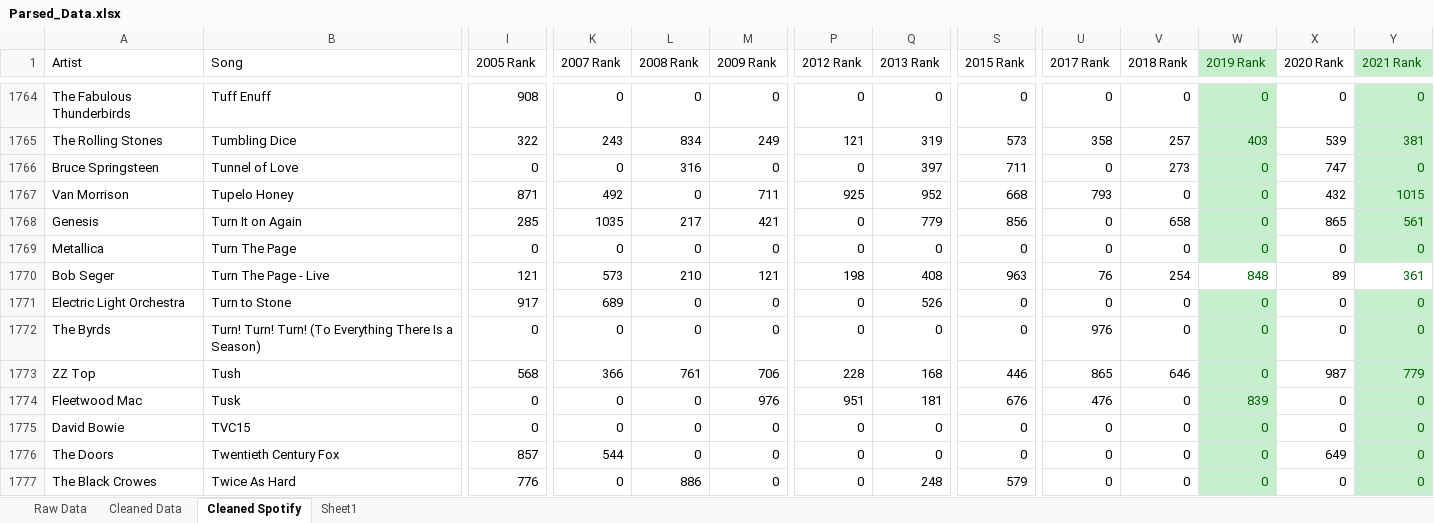
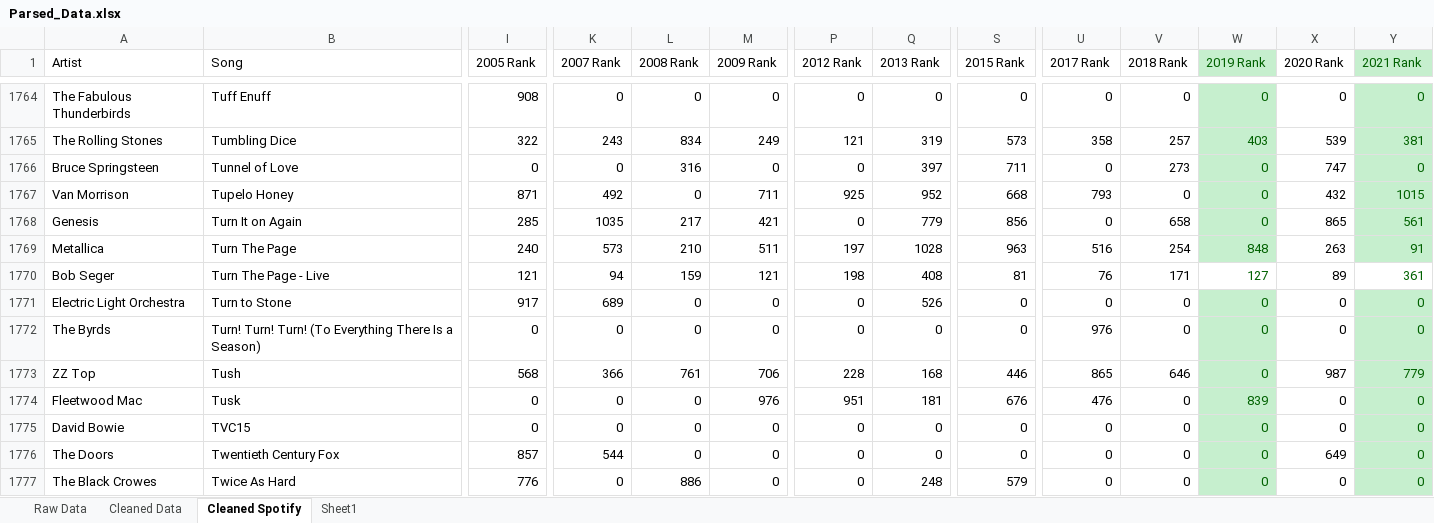
Before and after one commit to rfloyd01/Q1043, an Excel workbook: Song_Data/Parsed_Data.xlsx, sheet Cleaned Spotify, drawn as a sheet; only a part is shown, gaps mark what is left out; values as stored, in another font and other column widths than the file's, no borders; the diff covers the shown part only; the diff names each change by its address in the sheet, - before the commit and + after, or states it on an @@ line.

Commit message:
fixed turn the page

```diff
--- a/Song_Data/Parsed_Data.xlsx (sheet Cleaned Spotify)
+++ b/Song_Data/Parsed_Data.xlsx (sheet Cleaned Spotify)
-I1769 (2005 Rank): 0
+I1769 (2005 Rank): 240
-K1769 (2007 Rank): 0
+K1769 (2007 Rank): 573
-L1769 (2008 Rank): 0
+L1769 (2008 Rank): 210
-M1769 (2009 Rank): 0
+M1769 (2009 Rank): 511
-P1769 (2012 Rank): 0
+P1769 (2012 Rank): 197
-Q1769 (2013 Rank): 0
+Q1769 (2013 Rank): 1028
-S1769 (2015 Rank): 0
+S1769 (2015 Rank): 963
-U1769 (2017 Rank): 0
+U1769 (2017 Rank): 516
-V1769 (2018 Rank): 0
+V1769 (2018 Rank): 254
-W1769 (2019 Rank): 0
+W1769 (2019 Rank): 848
-X1769 (2020 Rank): 0
+X1769 (2020 Rank): 263
-Y1769 (2021 Rank): 0
+Y1769 (2021 Rank): 91
-K1770 (2007 Rank): 573
+K1770 (2007 Rank): 94
-L1770 (2008 Rank): 210
+L1770 (2008 Rank): 159
-S1770 (2015 Rank): 963
+S1770 (2015 Rank): 81
-V1770 (2018 Rank): 254
+V1770 (2018 Rank): 171
-W1770 (2019 Rank): 848
+W1770 (2019 Rank): 127
```
Also changed, not shown: 1 edited cell elsewhere in this sheet.
